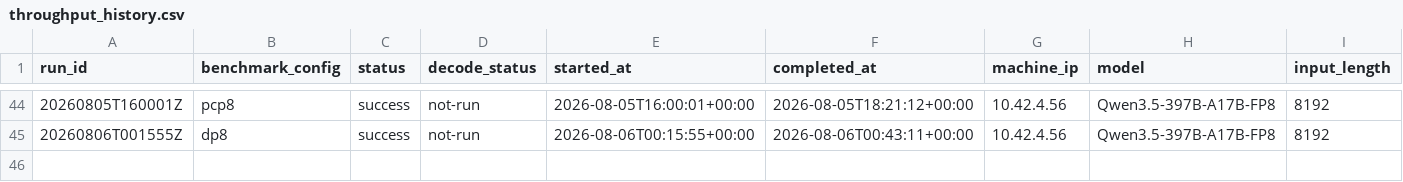
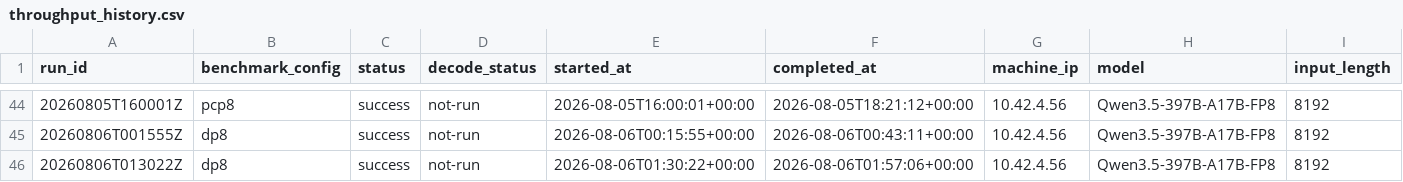
Before and after one commit to aios-tpu-infra/tpu_benchmark_daily, a CSV file: reports/throughput_history.csv, drawn as a sheet; only a part is shown, gaps mark what is left out; rows hold the shown columns only; the diff names each change by its address in the sheet, - before the commit and + after, or states it on an @@ line.

```diff
--- a/reports/throughput_history.csv
+++ b/reports/throughput_history.csv
+row 46: 20260806T013022Z | dp8 | success | not-run | 2026-08-06T01:30:22+00:00 | 2026-08-06T01:57:06+00:00 | 10.42.4.56 | Qwen3.5-397B-A17B-FP8 | 8192
```
Also changed, not shown: reports/prefill_ttft_history.csv, 6 other files.
